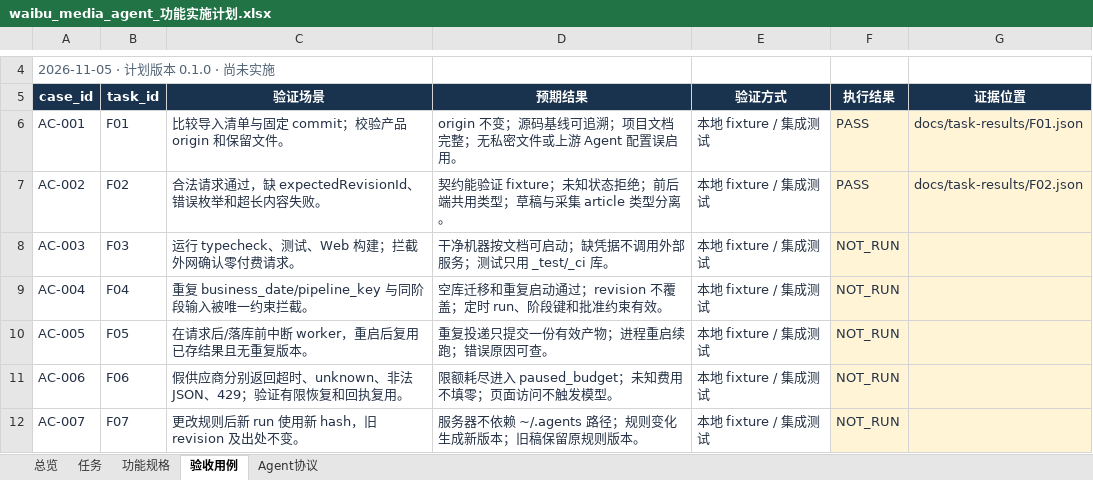
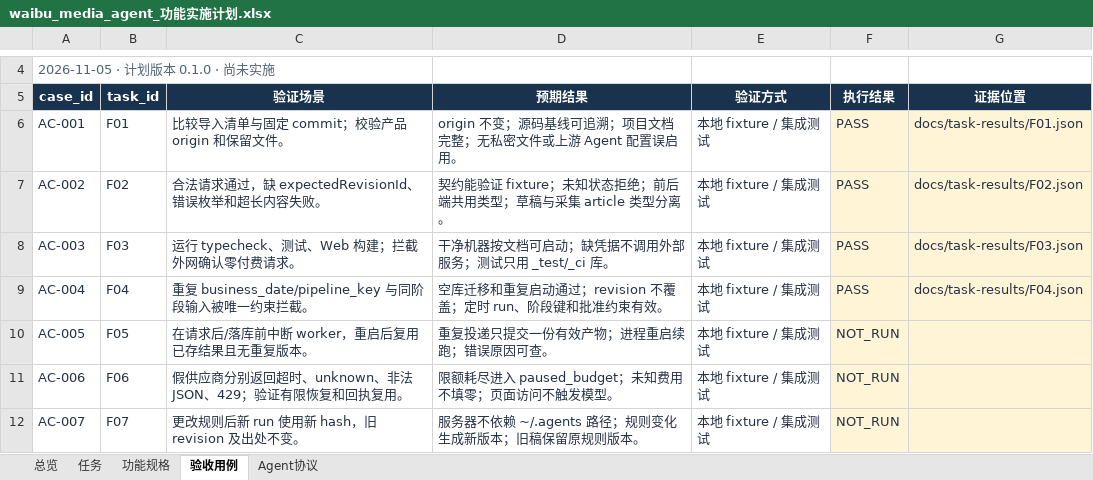
Before and after one commit to leeyaonan/waibu_media_agent, an Excel workbook: outputs/2026-11-05-plan/waibu_media_agent_功能实施计划.xlsx, sheet 验收用例, drawn as a sheet; only a part is shown, gaps mark what is left out; values as stored, in another font and other column widths than the file's, no borders; table styles not drawn; the diff names each change by its address in the sheet, - before the commit and + after, or states it on an @@ line.

Commit message:
chore(F03,F04): 回填任务状态与验收证据
- 任务表 F03/F04=DONE；验收表 AC-003/AC-004=PASS
- 证据文件 docs/task-results/F03.json、F04.json

```diff
--- a/outputs/2026-11-05-plan/waibu_media_agent_功能实施计划.xlsx (sheet 验收用例)
+++ b/outputs/2026-11-05-plan/waibu_media_agent_功能实施计划.xlsx (sheet 验收用例)
-F8:F9 (执行结果): NOT_RUN
+F8:F9 (执行结果): PASS
-G8 (证据位置): (empty)
+G8 (证据位置): docs/task-results/F03.json
-G9 (证据位置): (empty)
+G9 (证据位置): docs/task-results/F04.json
```
Also changed, not shown: sheet 任务, 1 other file.
